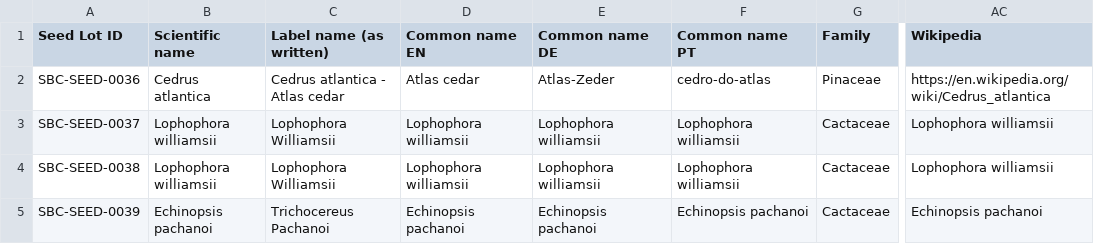
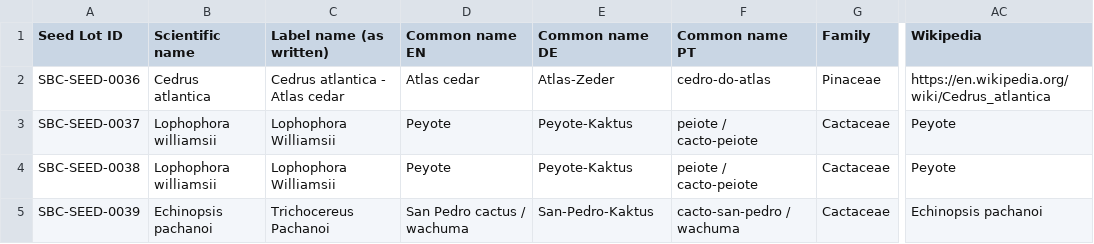
Before and after one commit to Driftwoodye/botanic, a CSV file: seeds-extra.csv, drawn as a sheet; only a part is shown, gaps mark what is left out; the diff names each change by its address in the sheet, - before the commit and + after, or states it on an @@ line.

Commit message:
Correct cactus seed common names

```diff
--- a/seeds-extra.csv
+++ b/seeds-extra.csv
-D3:D4 (Common name EN): Lophophora williamsii
+D3:D4 (Common name EN): Peyote
-E3:E4 (Common name DE): Lophophora williamsii
+E3:E4 (Common name DE): Peyote-Kaktus
-F3:F4 (Common name PT): Lophophora williamsii
+F3:F4 (Common name PT): peiote / cacto-peiote
-AC3:AC4 (Wikipedia): Lophophora williamsii
+AC3:AC4 (Wikipedia): Peyote
-D5 (Common name EN): Echinopsis pachanoi
+D5 (Common name EN): San Pedro cactus / wachuma
-E5 (Common name DE): Echinopsis pachanoi
+E5 (Common name DE): San-Pedro-Kaktus
-F5 (Common name PT): Echinopsis pachanoi
+F5 (Common name PT): cacto-san-pedro / wachuma
```
